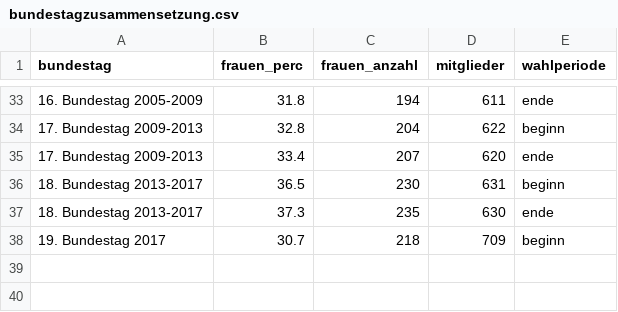
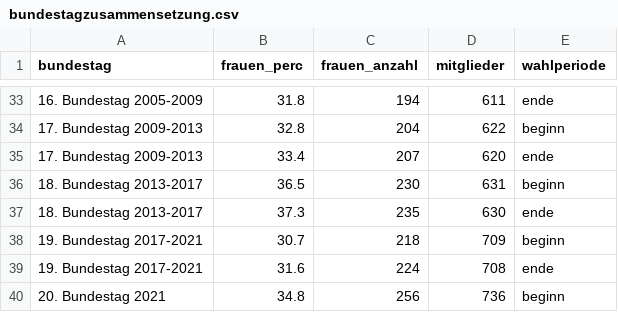
Before and after one commit to Sinklei/Gender, a CSV file: data/to_work_with/bundestagzusammensetzung.csv, drawn as a sheet; only a part is shown, gaps mark what is left out.

```diff
--- a/data/to_work_with/bundestagzusammensetzung.csv
+++ b/data/to_work_with/bundestagzusammensetzung.csv
@@ -37,2 +37,4 @@
 "18. Bundestag 2013-2017",37.3,235,630,"ende"
-"19. Bundestag 2017",30.7,218,709,"beginn"
+"19. Bundestag 2017-2021",30.7,218,709,"beginn"
+"19. Bundestag 2017-2021",31.6,224,708,"ende"
+"20. Bundestag 2021",34.8,256,736,"beginn"
```
Also changed, not shown: data/to_work_with/zusammensetzung_frauen_parteien.csv, 3 other files.
